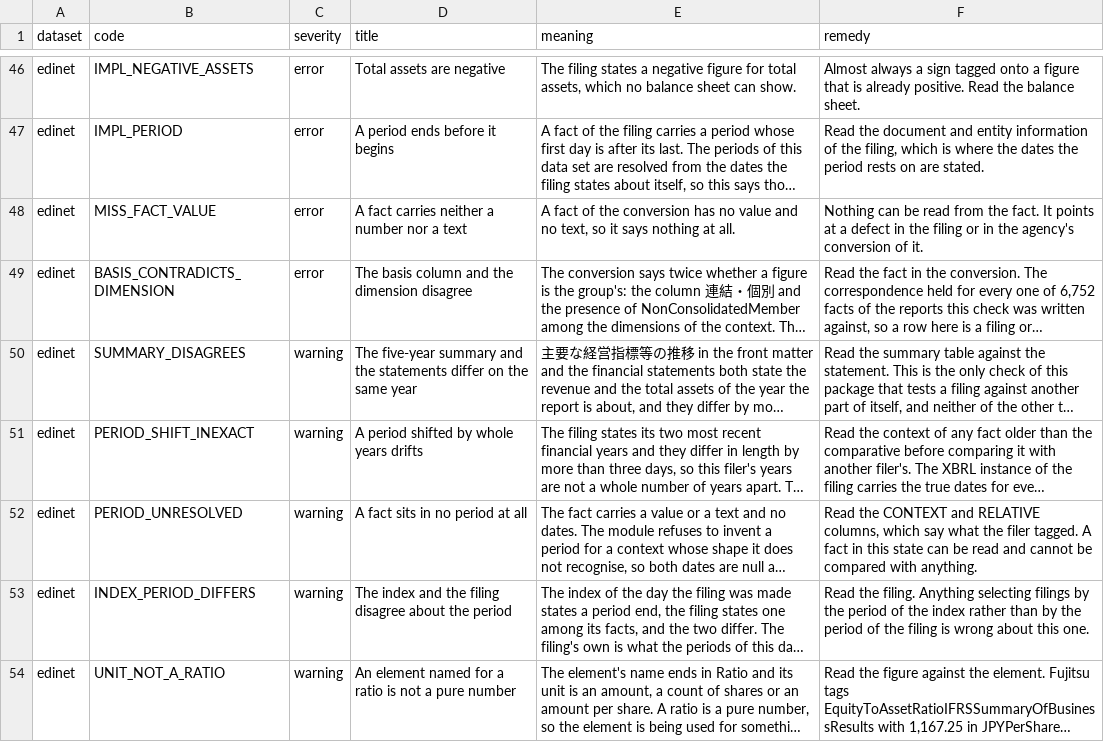
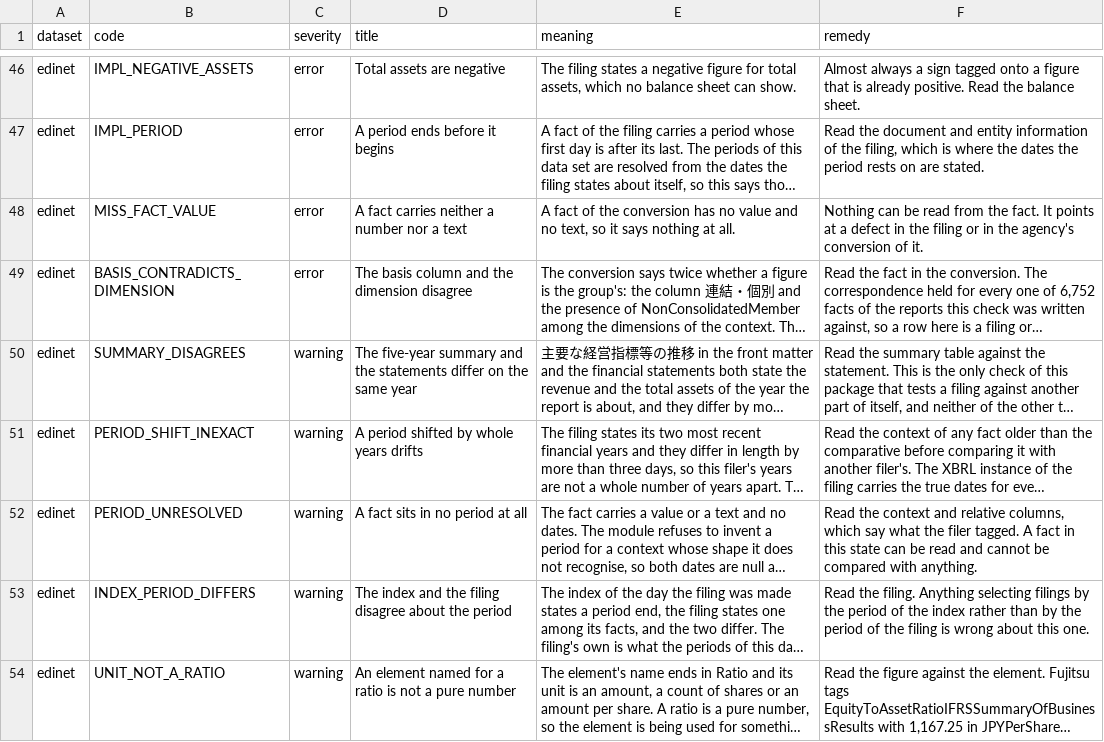
Before and after one commit to franzmohr/fincommons, a CSV file: src/fincommons/data/dataquality_checks.csv, drawn as a sheet; only a part is shown, gaps mark what is left out; long unchanged cells end in …; the diff names each change by its address in the sheet, - before the commit and + after, or states it on an @@ line.

```diff
--- a/src/fincommons/data/dataquality_checks.csv
+++ b/src/fincommons/data/dataquality_checks.csv
-F52 (remedy): Read the CONTEXT and RELATIVE columns, which…
+F52 (remedy): Read the context and relative columns, which…
```
Also changed, not shown: 6 other files.
